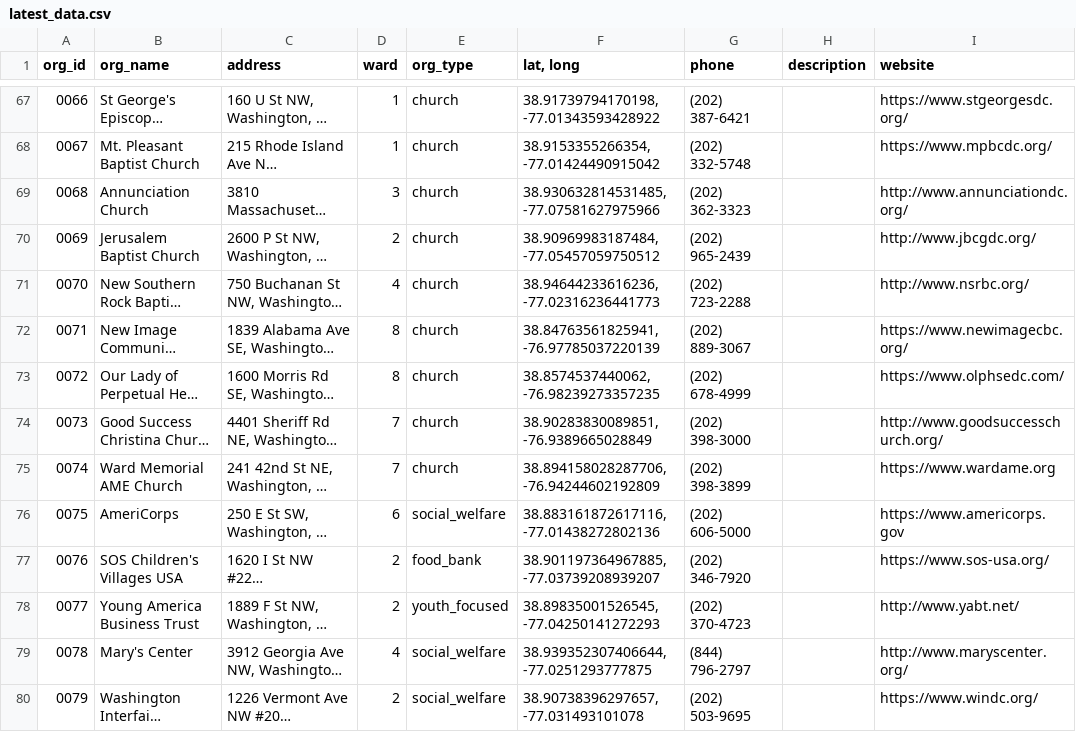
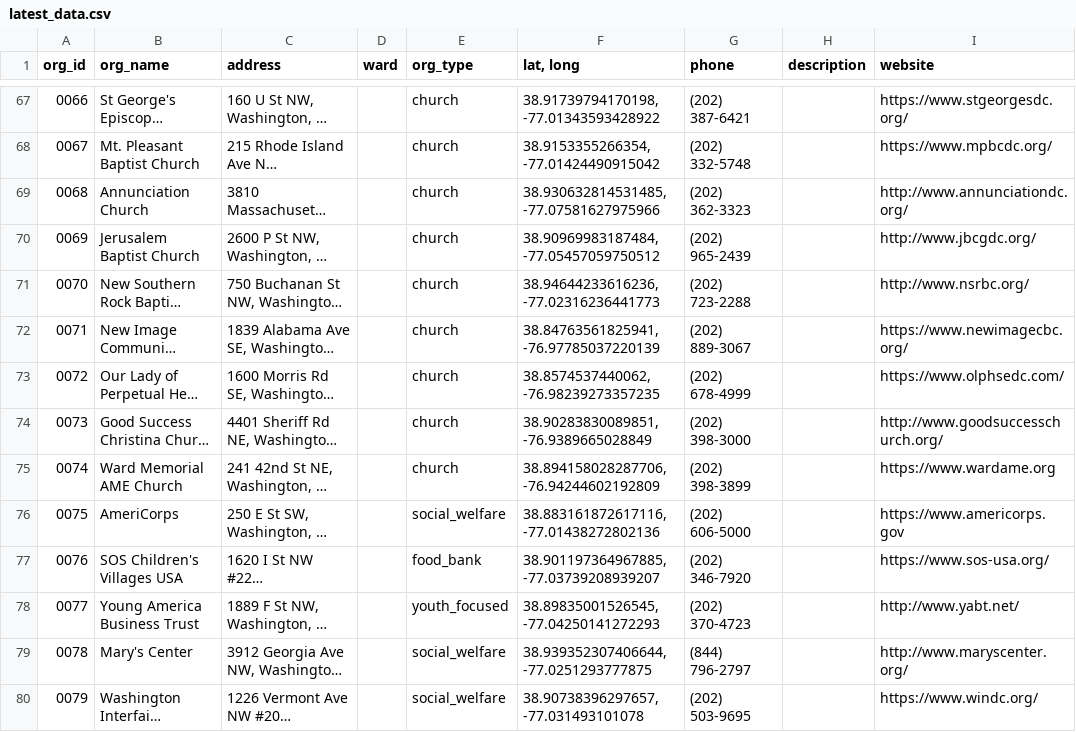
Before and after one commit to rirynaa/Key-Partners, a CSV file: latest_data.csv, drawn as a sheet; only a part is shown, gaps mark what is left out; long unchanged cells end in …; the diff covers the shown part only; the diff names each change by its address in the sheet, - before the commit and + after, or states it on an @@ line.

```diff
--- a/latest_data.csv
+++ b/latest_data.csv
-D67:D68 (ward): 1
+D67:D68 (ward): (empty)
-D69 (ward): 3
+D69 (ward): (empty)
-D70 (ward): 2
+D70 (ward): (empty)
-D71 (ward): 4
+D71 (ward): (empty)
-D72:D73 (ward): 8
+D72:D73 (ward): (empty)
-D74:D75 (ward): 7
+D74:D75 (ward): (empty)
-D76 (ward): 6
+D76 (ward): (empty)
-D77:D78 (ward): 2
+D77:D78 (ward): (empty)
-D79 (ward): 4
+D79 (ward): (empty)
-D80 (ward): 2
+D80 (ward): (empty)
```
Also changed, not shown: 128 edited cells elsewhere in this file, 6 other files.
